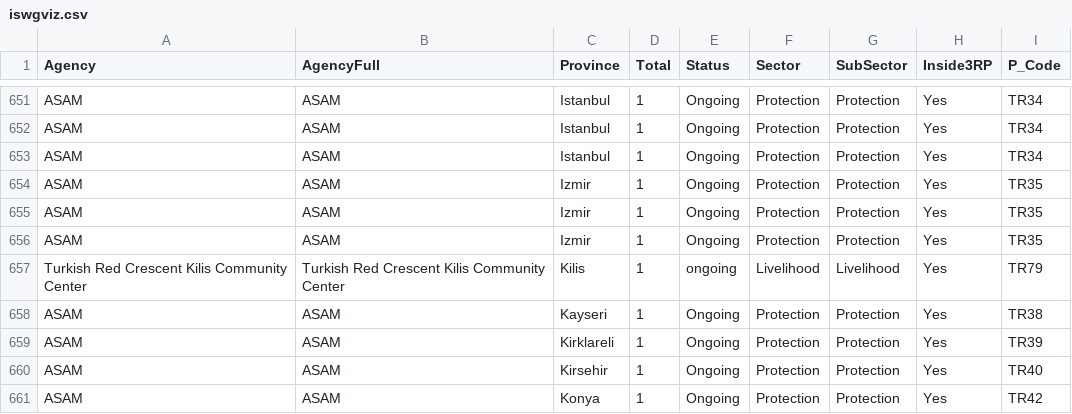
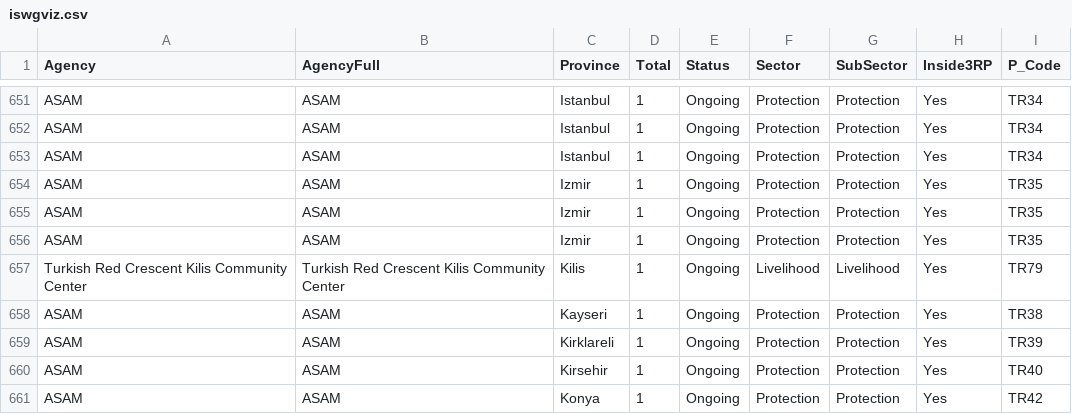
Before and after one commit to lombie/3WMap, a CSV file: data/iswgviz.csv, drawn as a sheet; only a part is shown, gaps mark what is left out.

Commit message:
35.4

```diff
--- a/data/iswgviz.csv
+++ b/data/iswgviz.csv
@@ -656,3 +656,3 @@ ASAM,ASAM,Izmir,1,Ongoing,Protection,Protection,Yes,TR35
 ASAM,ASAM,Izmir,1,Ongoing,Protection,Protection,Yes,TR35
-Turkish Red Crescent Kilis Community Center,Turkish Red Crescent Kilis Community Center,Kilis,1,ongoing,Livelihood,Livelihood,Yes,TR79
+Turkish Red Crescent Kilis Community Center,Turkish Red Crescent Kilis Community Center,Kilis,1,Ongoing,Livelihood,Livelihood,Yes,TR79
 ASAM,ASAM,Kayseri,1,Ongoing,Protection,Protection,Yes,TR38
```
